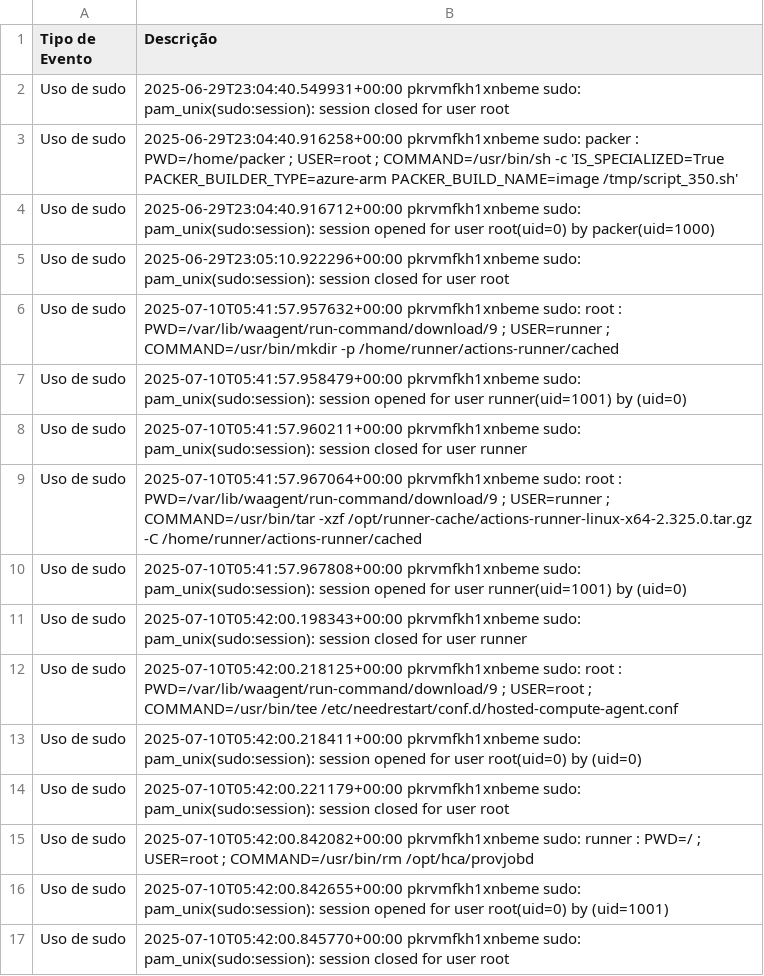
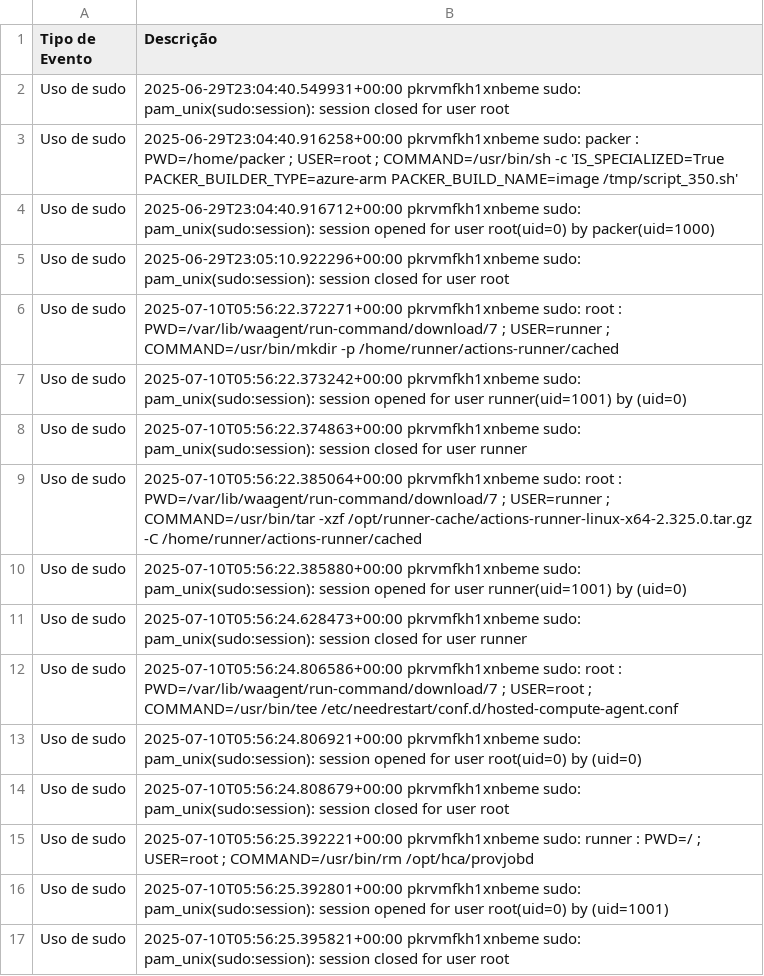
Before and after one commit to LKLuks/prova-final, a CSV file: eventos_seguranca.csv, drawn as a sheet.

```diff
--- a/eventos_seguranca.csv
+++ b/eventos_seguranca.csv
@@ -5,13 +5,13 @@ Uso de sudo,2025-06-29T23:04:40.916712+00:00 pkrvmfkh1xnbeme sudo: pam_unix(sudo
 Uso de sudo,2025-06-29T23:05:10.922296+00:00 pkrvmfkh1xnbeme sudo: pam_unix(sudo:session): session closed for user root
-Uso de sudo,2025-07-10T05:41:57.957632+00:00 pkrvmfkh1xnbeme sudo:     root : PWD=/var/lib/waagent/run-command/download/9 ; USER=runner ; COMMAND=/usr/bin/mkdir -p /home/runner/actions-runner/cached
-Uso de sudo,2025-07-10T05:41:57.958479+00:00 pkrvmfkh1xnbeme sudo: pam_unix(sudo:session): session opened for user runner(uid=1001) by (uid=0)
-Uso de sudo,2025-07-10T05:41:57.960211+00:00 pkrvmfkh1xnbeme sudo: pam_unix(sudo:session): session closed for user runner
-Uso de sudo,2025-07-10T05:41:57.967064+00:00 pkrvmfkh1xnbeme sudo:     root : PWD=/var/lib/waagent/run-command/download/9 ; USER=runner ; COMMAND=/usr/bin/tar -xzf /opt/runner-cache/actions-runner-linux-x64-2.325.0.tar.gz -C /home/runner/actions-runner/cached
-Uso de sudo,2025-07-10T05:41:57.967808+00:00 pkrvmfkh1xnbeme sudo: pam_unix(sudo:session): session opened for user runner(uid=1001) by (uid=0)
-Uso de sudo,2025-07-10T05:42:00.198343+00:00 pkrvmfkh1xnbeme sudo: pam_unix(sudo:session): session closed for user runner
-Uso de sudo,2025-07-10T05:42:00.218125+00:00 pkrvmfkh1xnbeme sudo:     root : PWD=/var/lib/waagent/run-command/download/9 ; USER=root ; COMMAND=/usr/bin/tee /etc/needrestart/conf.d/hosted-compute-agent.conf
-Uso de sudo,2025-07-10T05:42:00.218411+00:00 pkrvmfkh1xnbeme sudo: pam_unix(sudo:session): session opened for user root(uid=0) by (uid=0)
-Uso de sudo,2025-07-10T05:42:00.221179+00:00 pkrvmfkh1xnbeme sudo: pam_unix(sudo:session): session closed for user root
-Uso de sudo,2025-07-10T05:42:00.842082+00:00 pkrvmfkh1xnbeme sudo:   runner : PWD=/ ; USER=root ; COMMAND=/usr/bin/rm /opt/hca/provjobd
-Uso de sudo,2025-07-10T05:42:00.842655+00:00 pkrvmfkh1xnbeme sudo: pam_unix(sudo:session): session opened for user root(uid=0) by (uid=1001)
-Uso de sudo,2025-07-10T05:42:00.845770+00:00 pkrvmfkh1xnbeme sudo: pam_unix(sudo:session): session closed for user root
+Uso de sudo,2025-07-10T05:56:22.372271+00:00 pkrvmfkh1xnbeme sudo:     root : PWD=/var/lib/waagent/run-command/download/7 ; USER=runner ; COMMAND=/usr/bin/mkdir -p /home/runner/actions-runner/cached
+Uso de sudo,2025-07-10T05:56:22.373242+00:00 pkrvmfkh1xnbeme sudo: pam_unix(sudo:session): session opened for user runner(uid=1001) by (uid=0)
+Uso de sudo,2025-07-10T05:56:22.374863+00:00 pkrvmfkh1xnbeme sudo: pam_unix(sudo:session): session closed for user runner
+Uso de sudo,2025-07-10T05:56:22.385064+00:00 pkrvmfkh1xnbeme sudo:     root : PWD=/var/lib/waagent/run-command/download/7 ; USER=runner ; COMMAND=/usr/bin/tar -xzf /opt/runner-cache/actions-runner-linux-x64-2.325.0.tar.gz -C /home/runner/actions-runner/cached
+Uso de sudo,2025-07-10T05:56:22.385880+00:00 pkrvmfkh1xnbeme sudo: pam_unix(sudo:session): session opened for user runner(uid=1001) by (uid=0)
+Uso de sudo,2025-07-10T05:56:24.628473+00:00 pkrvmfkh1xnbeme sudo: pam_unix(sudo:session): session closed for user runner
+Uso de sudo,2025-07-10T05:56:24.806586+00:00 pkrvmfkh1xnbeme sudo:     root : PWD=/var/lib/waagent/run-command/download/7 ; USER=root ; COMMAND=/usr/bin/tee /etc/needrestart/conf.d/hosted-compute-agent.conf
+Uso de sudo,2025-07-10T05:56:24.806921+00:00 pkrvmfkh1xnbeme sudo: pam_unix(sudo:session): session opened for user root(uid=0) by (uid=0)
+Uso de sudo,2025-07-10T05:56:24.808679+00:00 pkrvmfkh1xnbeme sudo: pam_unix(sudo:session): session closed for user root
+Uso de sudo,2025-07-10T05:56:25.392221+00:00 pkrvmfkh1xnbeme sudo:   runner : PWD=/ ; USER=root ; COMMAND=/usr/bin/rm /opt/hca/provjobd
+Uso de sudo,2025-07-10T05:56:25.392801+00:00 pkrvmfkh1xnbeme sudo: pam_unix(sudo:session): session opened for user root(uid=0) by (uid=1001)
+Uso de sudo,2025-07-10T05:56:25.395821+00:00 pkrvmfkh1xnbeme sudo: pam_unix(sudo:session): session closed for user root
```
